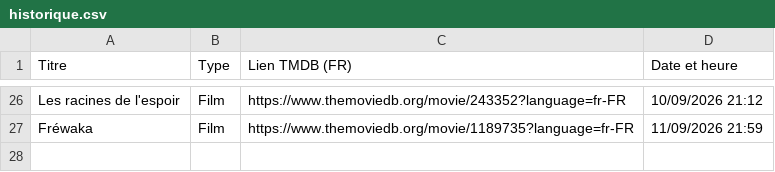
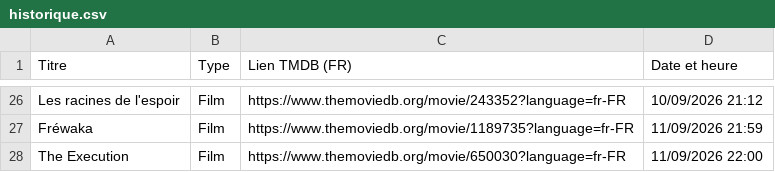
Before and after one commit to BoraGooum/TMData_Bot, a CSV file: historique.csv, drawn as a sheet; only a part is shown, gaps mark what is left out; the diff names each change by its address in the sheet, - before the commit and + after, or states it on an @@ line.

```diff
--- a/historique.csv
+++ b/historique.csv
+row 28: The Execution | Film | https://www.themoviedb.org/movie/650030?language=fr-FR | 11/09/2026 22:00
```
